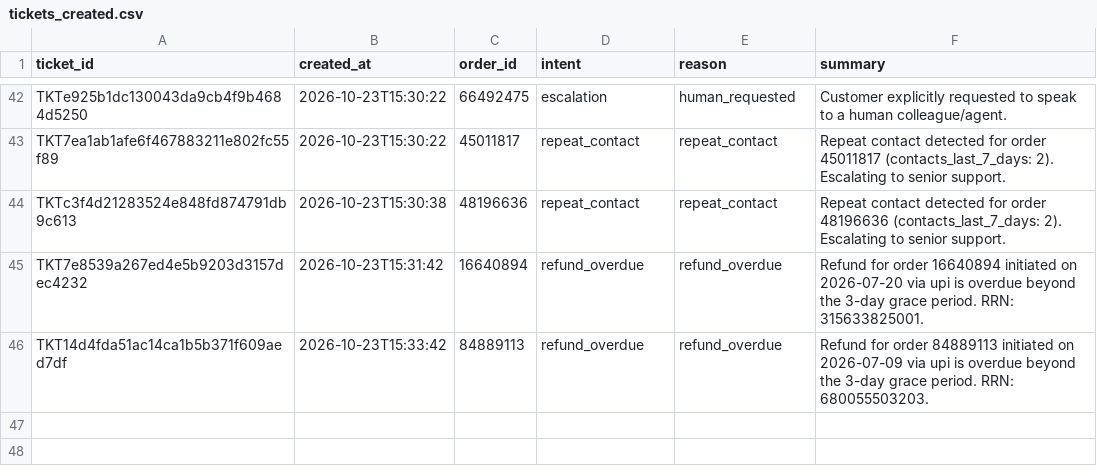
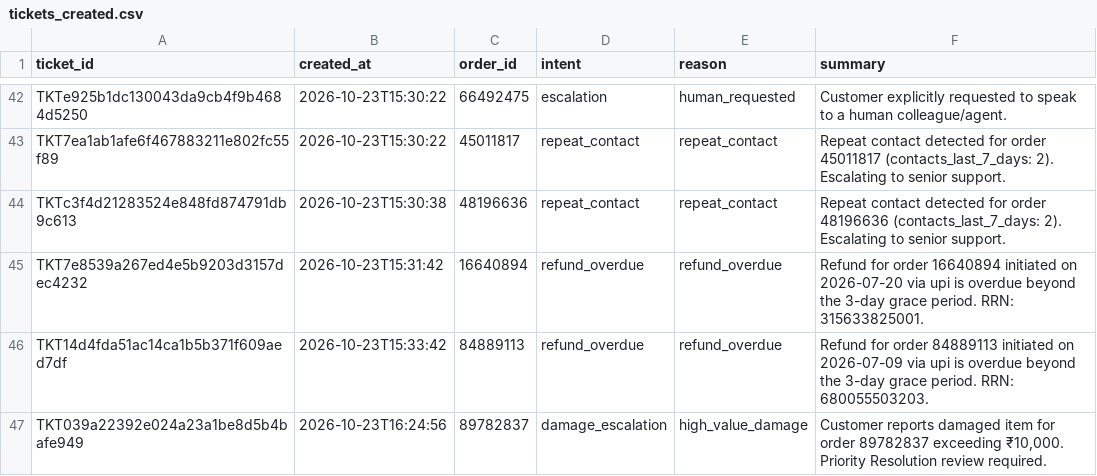
Before and after one commit to gayathrikakumani24-droid/ZentroMart-Voice-Assisstant, a CSV file: dataset/tools/tickets_created.csv, drawn as a sheet; only a part is shown, gaps mark what is left out.

```diff
--- a/dataset/tools/tickets_created.csv
+++ b/dataset/tools/tickets_created.csv
@@ -46 +46,2 @@ TKT7e8539a267ed4e5b9203d3157dec4232,2026-10-23T15:31:42,16640894,refund_overdue,
 TKT14d4fda51ac14ca1b5b371f609aed7df,2026-10-23T15:33:42,84889113,refund_overdue,refund_overdue,Refund for order 84889113 initiated on 2026-07-09 via upi is overdue beyond the 3-day grace period. RRN: 680055503203.
+TKT039a22392e024a23a1be8d5b4bafe949,2026-10-23T16:24:56,89782837,damage_escalation,high_value_damage,"Customer reports damaged item for order 89782837 exceeding ₹10,000. Priority Resolution review required."
```
Also changed, not shown: 5 other files.
